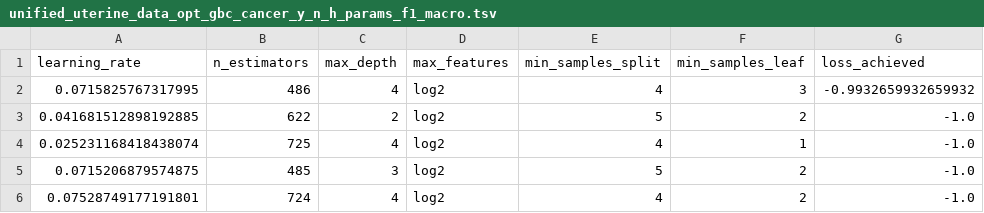
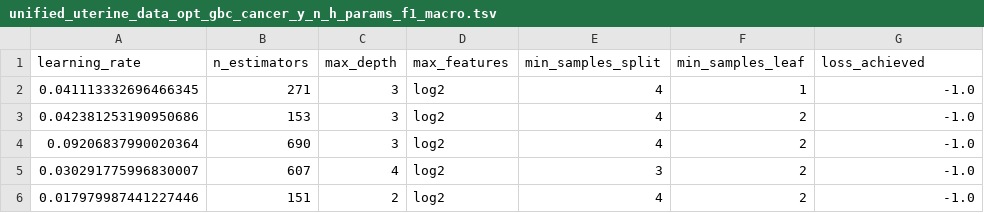
Before and after one commit to fogg-lab/characterizing-ecm-transcriptome-of-endometriosis, a TSV file: feature_selection_analysis/unified_uterine_data_opt_gbc_cancer_y_n_h_params_f1_macro.tsv, drawn as a sheet.

Commit message:
Performed optimization for binary cancer/not cancer models.

```diff
--- a/feature_selection_analysis/unified_uterine_data_opt_gbc_cancer_y_n_h_params_f1_macro.tsv
+++ b/feature_selection_analysis/unified_uterine_data_opt_gbc_cancer_y_n_h_params_f1_macro.tsv
@@ -1,6 +1,6 @@
 learning_rate	n_estimators	max_depth	max_features	min_samples_split	min_samples_leaf	loss_achieved
-0.0715825767317995	486	4	log2	4	3	-0.9932659932659932
-0.041681512898192885	622	2	log2	5	2	-1.0
-0.025231168418438074	725	4	log2	4	1	-1.0
-0.0715206879574875	485	3	log2	5	2	-1.0
-0.07528749177191801	724	4	log2	4	2	-1.0
+0.041113332696466345	271	3	log2	4	1	-1.0
+0.042381253190950686	153	3	log2	4	2	-1.0
+0.09206837990020364	690	3	log2	4	2	-1.0
+0.030291775996830007	607	4	log2	3	2	-1.0
+0.017979987441227446	151	2	log2	4	2	-1.0
```
Also changed, not shown: feature_selection_analysis/unified_cervical_data_opt_gbc_cancer_y_n_h_params_f1_macro.tsv, 14 other files.
